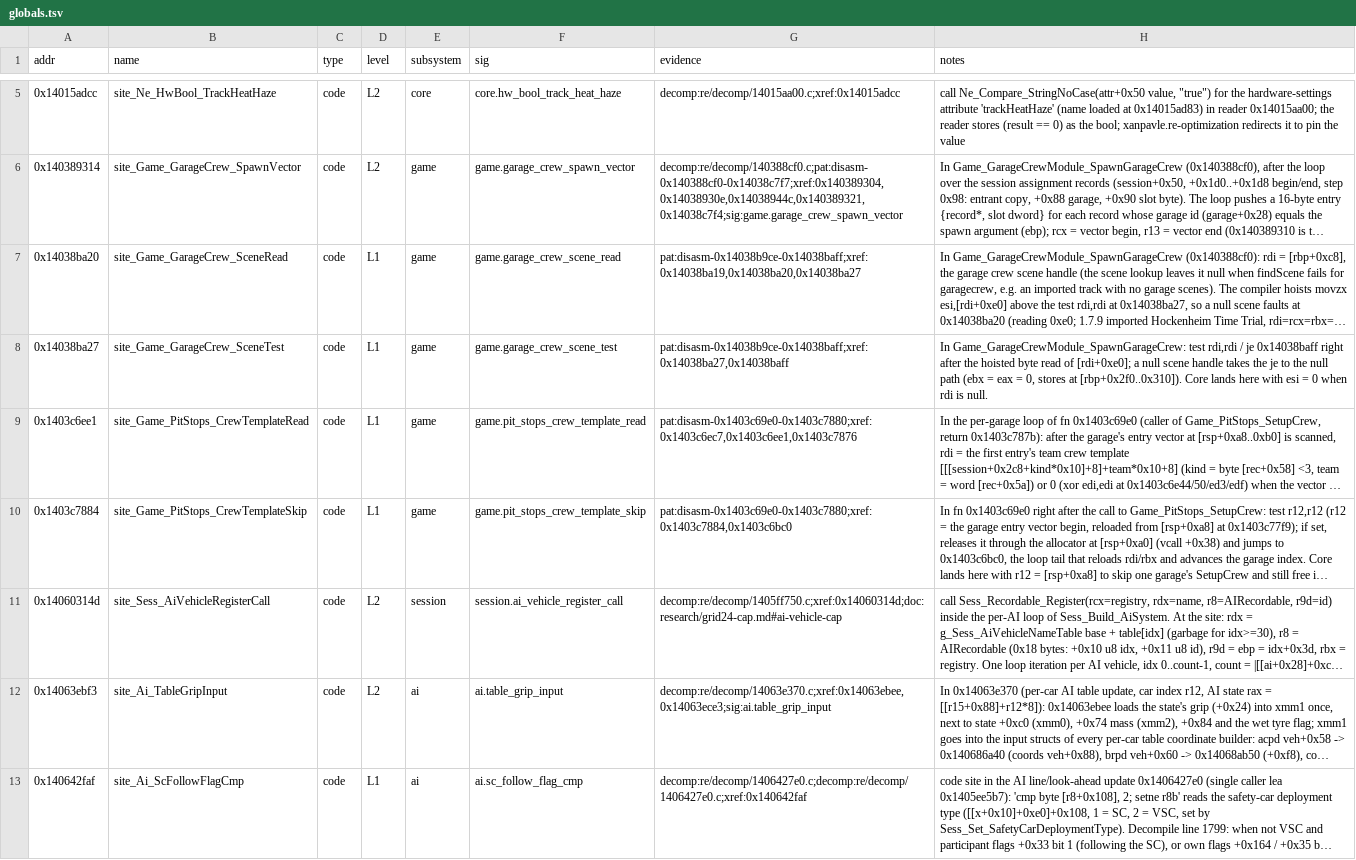
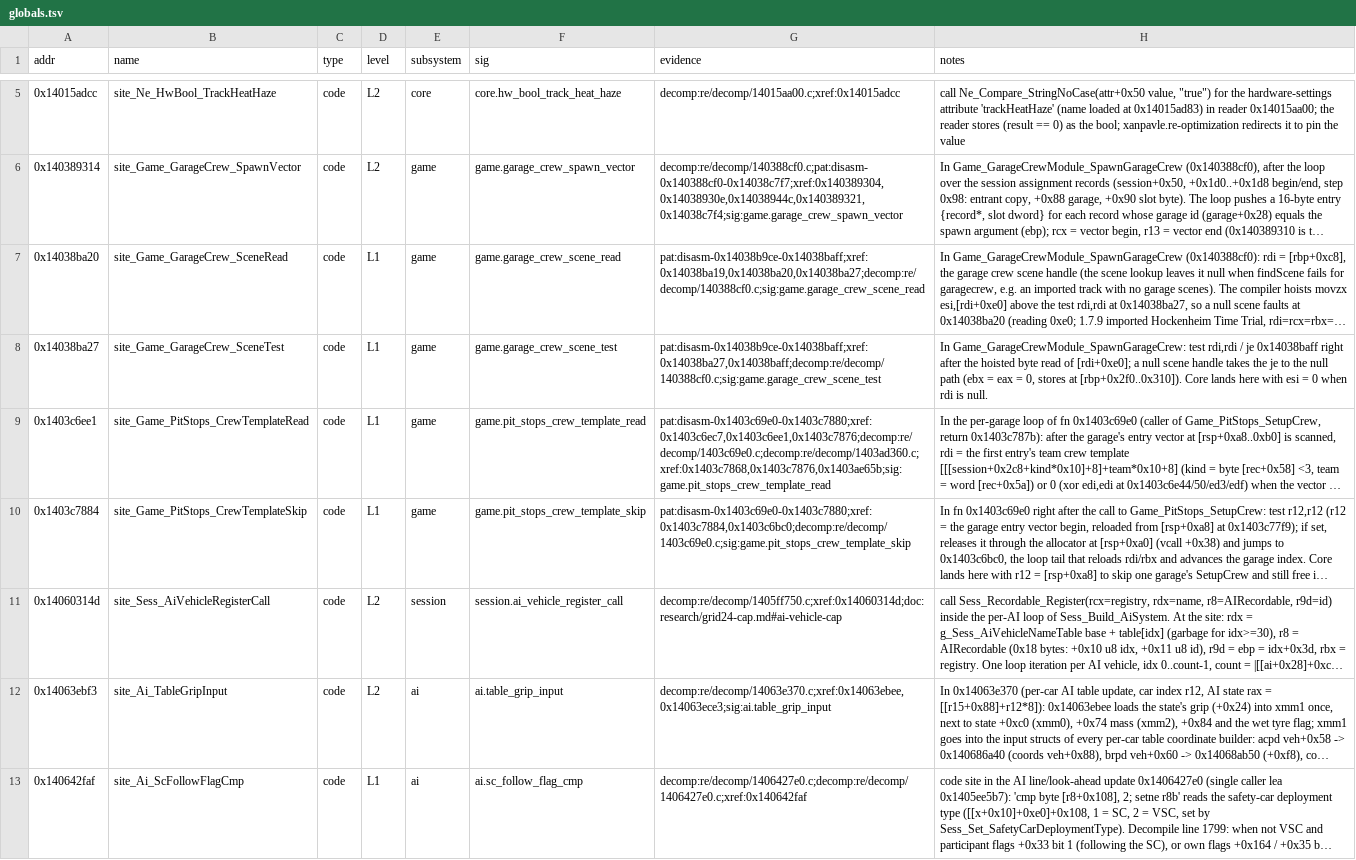
Before and after one commit to Swofty-Developments/SwoftyLauncher, a TSV file: re/db/globals.tsv, drawn as a sheet; only a part is shown, gaps mark what is left out; long unchanged cells end in …; the diff names each change by its address in the sheet, - before the commit and + after, or states it on an @@ line.

Commit message:
test(core): cover the pit crew setup and garage scene guards and check their sites export

```diff
--- a/re/db/globals.tsv
+++ b/re/db/globals.tsv
-G7 (evidence): pat:disasm-0x14038b9ce-0x14038baff;xref:0x14038ba19,0x14038ba20,0x14038ba27
+G7 (evidence): pat:disasm-0x14038b9ce-0x14038baff;xref:0x14038ba19,0x14038ba20,0x14038ba27;decomp:re/decomp/140388cf0.c;sig:game.garage_crew_scene_read
-G8 (evidence): pat:disasm-0x14038b9ce-0x14038baff;xref:0x14038ba27,0x14038baff
+G8 (evidence): pat:disasm-0x14038b9ce-0x14038baff;xref:0x14038ba27,0x14038baff;decomp:re/decomp/140388cf0.c;sig:game.garage_crew_scene_test
-G9 (evidence): pat:disasm-0x1403c69e0-0x1403c7880;xref:0x1403c6ec7,0x1403c6ee1,0x1403c7876
+G9 (evidence): pat:disasm-0x1403c69e0-0x1403c7880;xref:0x1403c6ec7,0x1403c6ee1,0x1403c7876;decomp:re/decomp/1403c69e0.c;decomp:re/decomp/1403ad360.c;xref:0x1403c7868,0x1403c7876,0x1403ae65b;sig:game.pit_stops_crew_template_read
-G10 (evidence): pat:disasm-0x1403c69e0-0x1403c7880;xref:0x1403c7884,0x1403c6bc0
+G10 (evidence): pat:disasm-0x1403c69e0-0x1403c7880;xref:0x1403c7884,0x1403c6bc0;decomp:re/decomp/1403c69e0.c;sig:game.pit_stops_crew_template_skip
```
Also changed, not shown: 5 other files.
